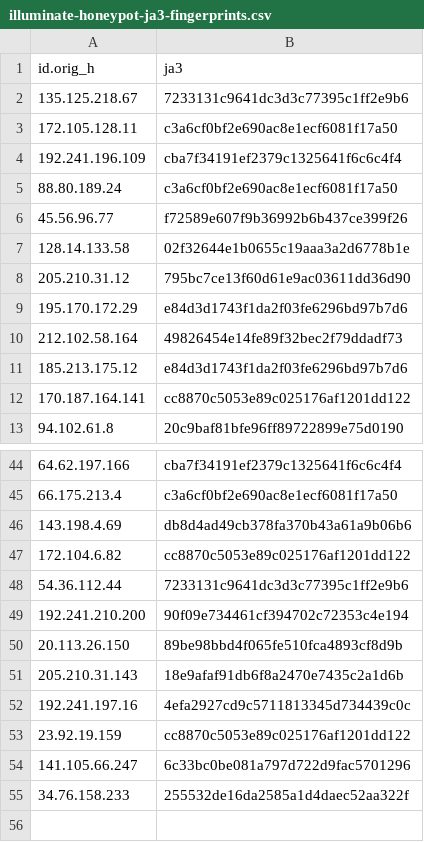
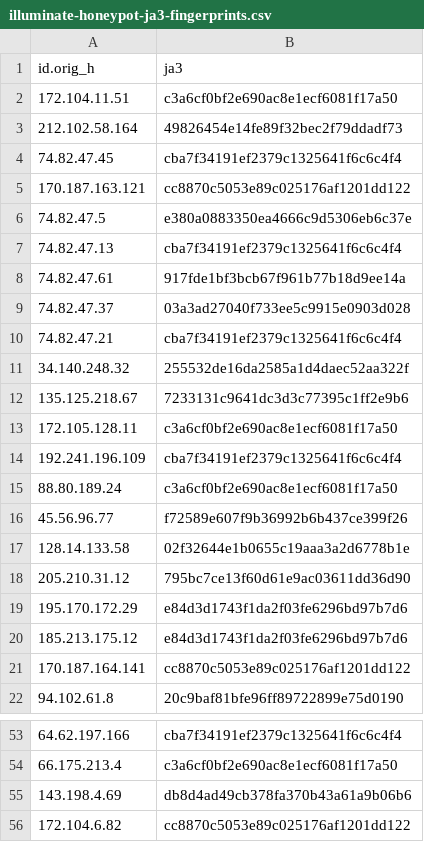
Before and after one commit to LeargasSecurity/ja3-fingerprint-repository, a CSV file: illuminate-honeypot-ja3-fingerprints.csv, drawn as a sheet; only a part is shown, gaps mark what is left out.

```diff
--- a/illuminate-honeypot-ja3-fingerprints.csv
+++ b/illuminate-honeypot-ja3-fingerprints.csv
@@ -1,2 +1,12 @@
 id.orig_h,ja3
+172.104.11.51,c3a6cf0bf2e690ac8e1ecf6081f17a50
+212.102.58.164,49826454e14fe89f32bec2f79ddadf73
+74.82.47.45,cba7f34191ef2379c1325641f6c6c4f4
+170.187.163.121,cc8870c5053e89c025176af1201dd122
+74.82.47.5,e380a0883350ea4666c9d5306eb6c37e
+74.82.47.13,cba7f34191ef2379c1325641f6c6c4f4
+74.82.47.61,917fde1bf3bcb67f961b77b18d9ee14a
+74.82.47.37,03a3ad27040f733ee5c9915e0903d028
+74.82.47.21,cba7f34191ef2379c1325641f6c6c4f4
+34.140.248.32,255532de16da2585a1d4daec52aa322f
 135.125.218.67,7233131c9641dc3d3c77395c1ff2e9b6
@@ -9,3 +19,2 @@ id.orig_h,ja3
 195.170.172.29,e84d3d1743f1da2f03fe6296bd97b7d6
-212.102.58.164,49826454e14fe89f32bec2f79ddadf73
 185.213.175.12,e84d3d1743f1da2f03fe6296bd97b7d6
@@ -47,9 +56 @@ id.orig_h,ja3
 172.104.6.82,cc8870c5053e89c025176af1201dd122
-54.36.112.44,7233131c9641dc3d3c77395c1ff2e9b6
-192.241.210.200,90f09e734461cf394702c72353c4e194
-20.113.26.150,89be98bbd4f065fe510fca4893cf8d9b
-205.210.31.143,18e9afaf91db6f8a2470e7435c2a1d6b
-192.241.197.16,4efa2927cd9c5711813345d734439c0c
-23.92.19.159,cc8870c5053e89c025176af1201dd122
-141.105.66.247,6c33bc0be081a797d722d9fac5701296
-34.76.158.233,255532de16da2585a1d4daec52aa322f
```
Also changed, not shown: 1 other file.
